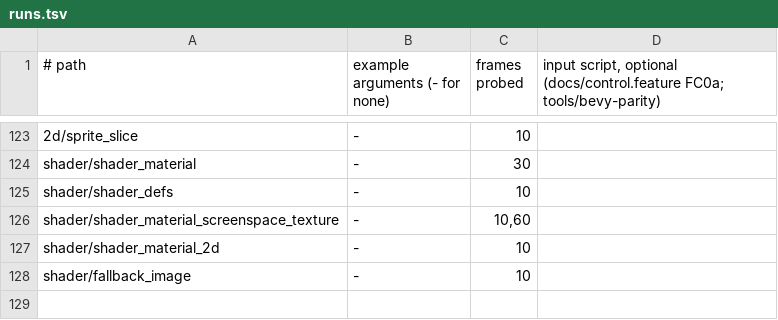
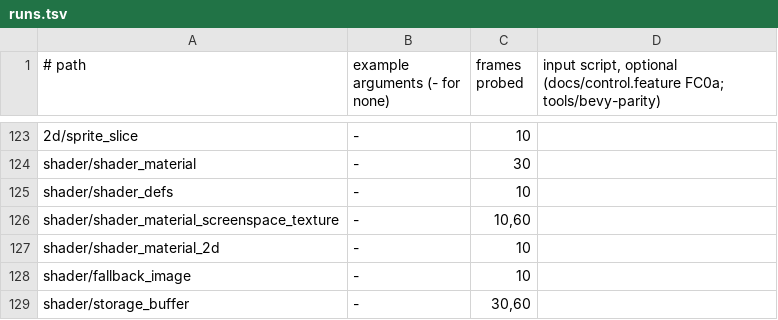
Before and after one commit to JimGHTB12/raea, a TSV file: bench/bevy-parity/runs.tsv, drawn as a sheet; only a part is shown, gaps mark what is left out; the diff names each change by its address in the sheet, - before the commit and + after, or states it on an @@ line.

Commit message:
FC2a: a Material's storage buffers and its values frame by frame; parts with one spec share one Material (128/128)
A <Material>'s `buffers` are its read-only storage buffers (var<storage, read> NAME: array<T(, N)>, up to two, at
OwnMaterial's 23 and 24), each laid out as WGSL stores its element type (own_live.rs storage; a vec3 takes 16 bytes).
Its uniforms and buffers may change from frame to frame: raea-runtime-look own_uniforms sends them as keyed
`own:uniforms` component rows from each frame they change, and own_live.rs patch packs them into the part's
Material and ShaderBuffers (a row that arrives before shade_rows puts the Material on waits on the part, Pending).
Parts whose spec is the same share one Material, as Bevy's examples share a handle: a varying spec carries its
track's hash, so parts share only when every frame's values match too (own.rs shared, OwnMade, cleared per load).
layout.rs's word encoding is shared by uniforms and buffers.

Port: shader/storage_buffer (SSIM 0.999999 at 30 and 60): 91 cubes with MeshTags (<BevyComponent
bevy_mesh::components::MeshTag>), the example's vertex and fragment shaders from its one file, its colour buffer
recomputed each frame as its update system does. Freezing the colours at frame 0 fails (97310 px off), as does
tagging every cube 0 (76718). The other shader ports rerun and pass.

```diff
--- a/bench/bevy-parity/runs.tsv
+++ b/bench/bevy-parity/runs.tsv
+row 129: shader/storage_buffer | - | 30,60
```
Also changed, not shown: 19 other files.
